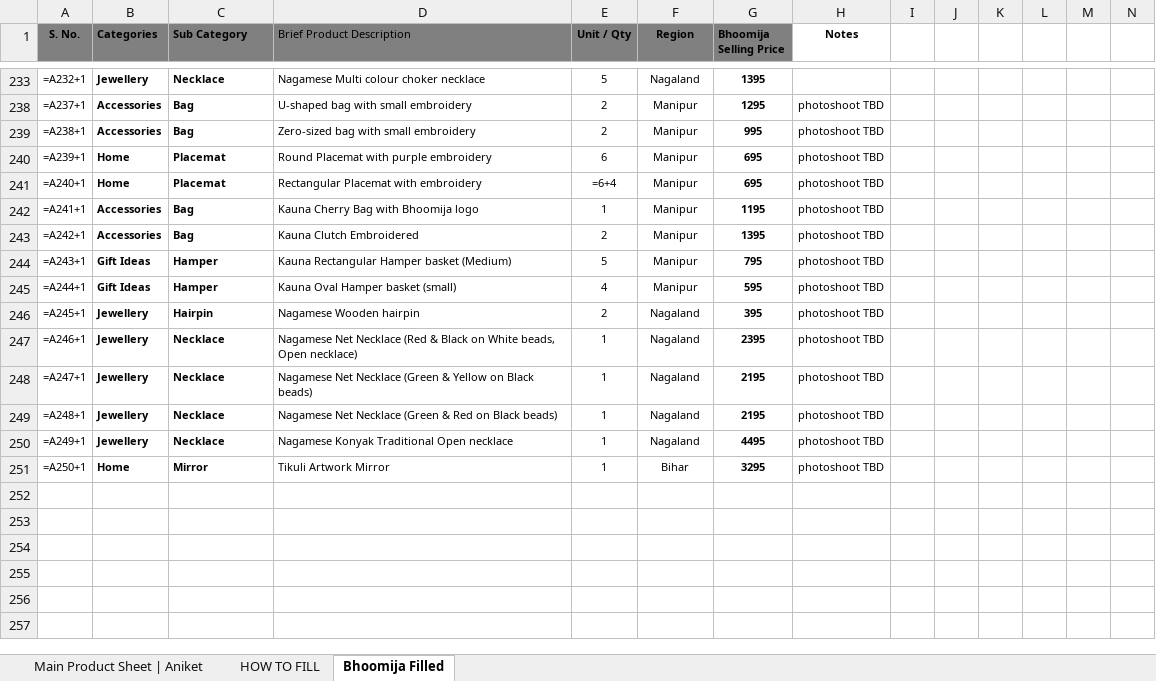
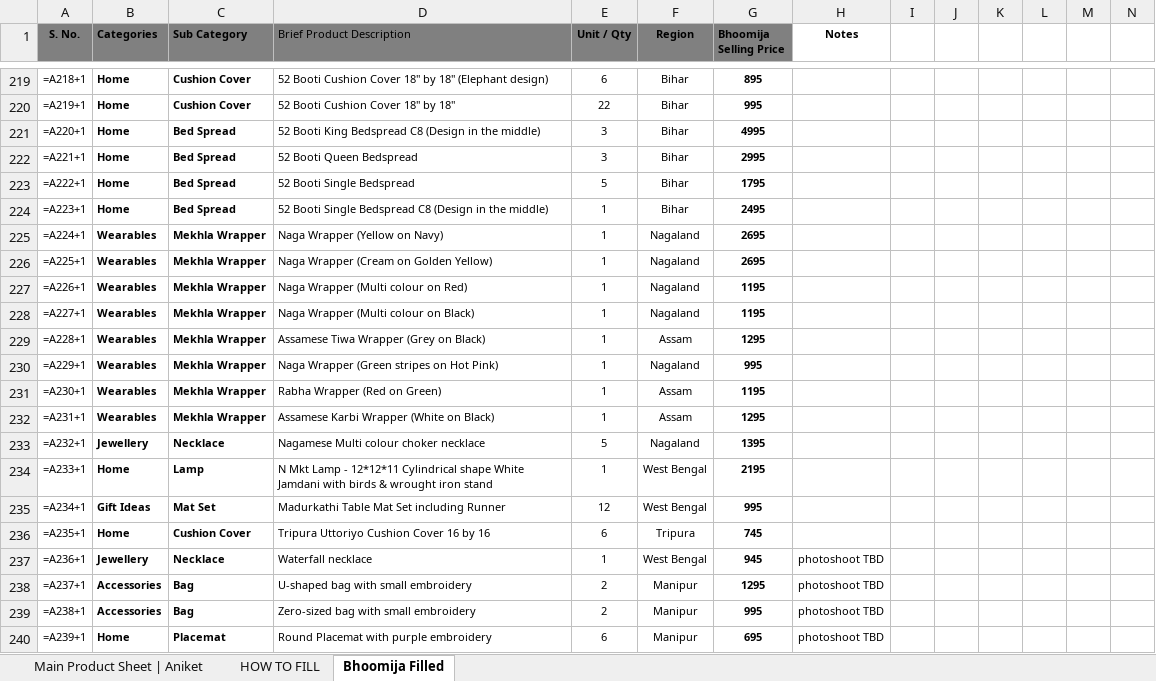
Before and after one commit to aniketwebsitestudio/claude, an Excel workbook: docs/Bhoomija_Products_Shipping_Weights.xlsx, sheet Bhoomija Filled, drawn as a sheet; only a part is shown, gaps mark what is left out; the shorter side is filled out with more unchanged rows; values as stored, in another font and other column widths than the file's, no borders; formulas without a stored value are shown as written; rows hold the shown columns only; the diff covers the shown part only; the diff names each change by its address in the sheet, - before the commit and + after, or states it on an @@ line.

```diff
--- a/docs/Bhoomija_Products_Shipping_Weights.xlsx (sheet Bhoomija Filled)
+++ b/docs/Bhoomija_Products_Shipping_Weights.xlsx (sheet Bhoomija Filled)
@@ row 219 unhidden: =A218+1 | Home | Cushion Cover | 52 Booti Cushion Cover 18" by 18" (Elephant design) | 6 | Bihar | 895 @@
@@ row 220 unhidden: =A219+1 | Home | Cushion Cover | 52 Booti Cushion Cover 18" by 18" | 22 | Bihar | 995 @@
@@ row 221 unhidden: =A220+1 | Home | Bed Spread | 52 Booti King Bedspread C8 (Design in the middle) | 3 | Bihar | 4995 @@
@@ row 222 unhidden: =A221+1 | Home | Bed Spread | 52 Booti Queen Bedspread | 3 | Bihar | 2995 @@
@@ row 223 unhidden: =A222+1 | Home | Bed Spread | 52 Booti Single Bedspread | 5 | Bihar | 1795 @@
@@ row 224 unhidden: =A223+1 | Home | Bed Spread | 52 Booti Single Bedspread C8 (Design in the middle) | 1 | Bihar | 2495 @@
@@ row 225 unhidden: =A224+1 | Wearables | Mekhla Wrapper | Naga Wrapper (Yellow on Navy) | 1 | Nagaland | 2695 @@
@@ row 226 unhidden: =A225+1 | Wearables | Mekhla Wrapper | Naga Wrapper (Cream on Golden Yellow) | 1 | Nagaland | 2695 @@
@@ row 227 unhidden: =A226+1 | Wearables | Mekhla Wrapper | Naga Wrapper (Multi colour on Red) | 1 | Nagaland | 1195 @@
@@ row 228 unhidden: =A227+1 | Wearables | Mekhla Wrapper | Naga Wrapper (Multi colour on Black) | 1 | Nagaland | 1195 @@
@@ row 229 unhidden: =A228+1 | Wearables | Mekhla Wrapper | Assamese Tiwa Wrapper (Grey on Black) | 1 | Assam | 1295 @@
@@ row 230 unhidden: =A229+1 | Wearables | Mekhla Wrapper | Naga Wrapper (Green stripes on Hot Pink) | 1 | Nagaland | 995 @@
@@ row 231 unhidden: =A230+1 | Wearables | Mekhla Wrapper | Rabha Wrapper (Red on Green) | 1 | Assam | 1195 @@
@@ row 232 unhidden: =A231+1 | Wearables | Mekhla Wrapper | Assamese Karbi Wrapper (White on Black) | 1 | Assam | 1295 @@
@@ row 234 unhidden: =A233+1 | Home | Lamp | N Mkt Lamp - 12*12*11 Cylindrical shape White Jamdani with birds & wrought iron stand | 1 | West Bengal | 2195 @@
@@ row 235 unhidden: =A234+1 | Gift Ideas | Mat Set | Madurkathi Table Mat Set including Runner | 12 | West Bengal | 995 @@
@@ row 236 unhidden: =A235+1 | Home | Cushion Cover | Tripura Uttoriyo Cushion Cover 16 by 16 | 6 | Tripura | 745 @@
@@ row 237 unhidden: =A236+1 | Jewellery | Necklace | Waterfall necklace | 1 | West Bengal | 945 | photoshoot TBD @@
```
Also changed, not shown: 216 hidden or unhidden rows elsewhere in this sheet, sheet Main Product Sheet | Aniket, hidden cells.
